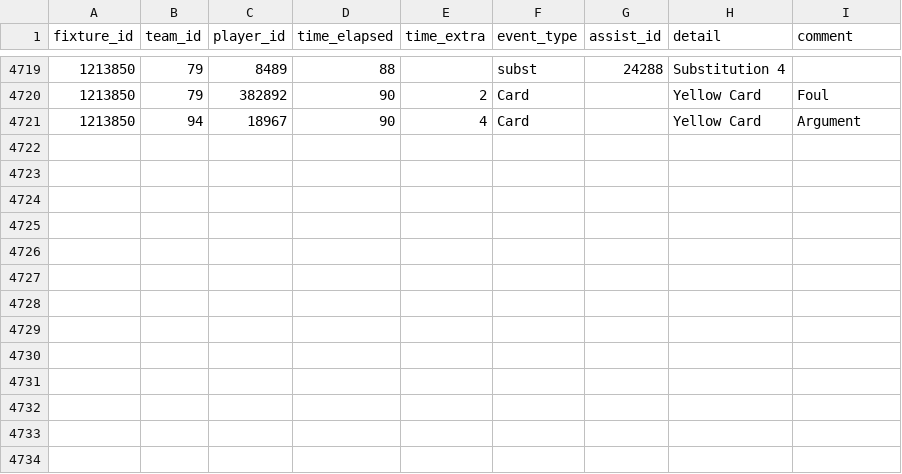
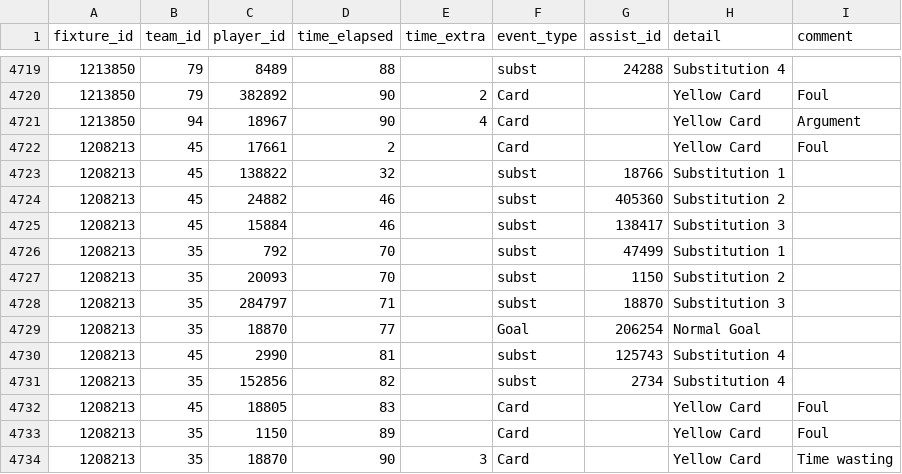
Before and after one commit to SebWae/football-api-data, a CSV file: data/events.csv, drawn as a sheet; only a part is shown, gaps mark what is left out; the diff names each change by its address in the sheet, - before the commit and + after, or states it on an @@ line.

```diff
--- a/data/events.csv
+++ b/data/events.csv
+row 4722: 1208213 | 45 | 17661 | 2 |  | Card |  | Yellow Card | Foul
+row 4723: 1208213 | 45 | 138822 | 32 |  | subst | 18766 | Substitution 1
+row 4724: 1208213 | 45 | 24882 | 46 |  | subst | 405360 | Substitution 2
+row 4725: 1208213 | 45 | 15884 | 46 |  | subst | 138417 | Substitution 3
+row 4726: 1208213 | 35 | 792 | 70 |  | subst | 47499 | Substitution 1
+row 4727: 1208213 | 35 | 20093 | 70 |  | subst | 1150 | Substitution 2
+row 4728: 1208213 | 35 | 284797 | 71 |  | subst | 18870 | Substitution 3
+row 4729: 1208213 | 35 | 18870 | 77 |  | Goal | 206254 | Normal Goal
+row 4730: 1208213 | 45 | 2990 | 81 |  | subst | 125743 | Substitution 4
+row 4731: 1208213 | 35 | 152856 | 82 |  | subst | 2734 | Substitution 4
+row 4732: 1208213 | 45 | 18805 | 83 |  | Card |  | Yellow Card | Foul
+row 4733: 1208213 | 35 | 1150 | 89 |  | Card |  | Yellow Card | Foul
+row 4734: 1208213 | 35 | 18870 | 90 | 3 | Card |  | Yellow Card | Time wasting
```
Also changed, not shown: data/lineups.csv, data/lineups_tactics.csv, 3 other files.
